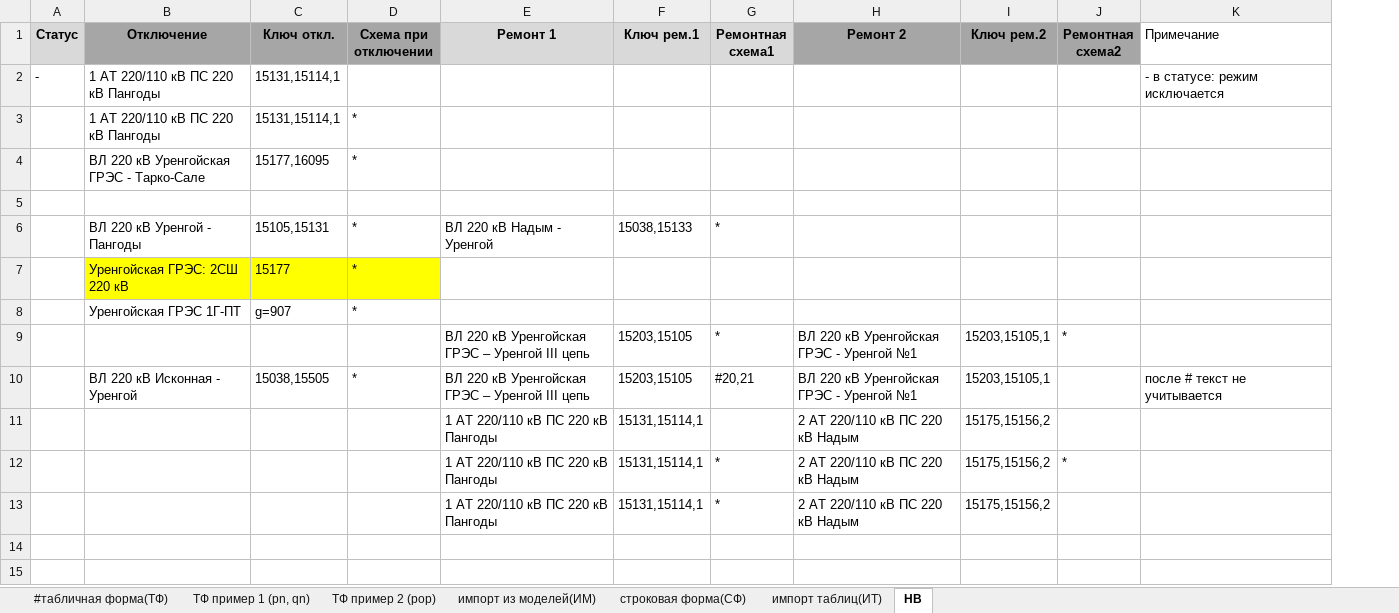
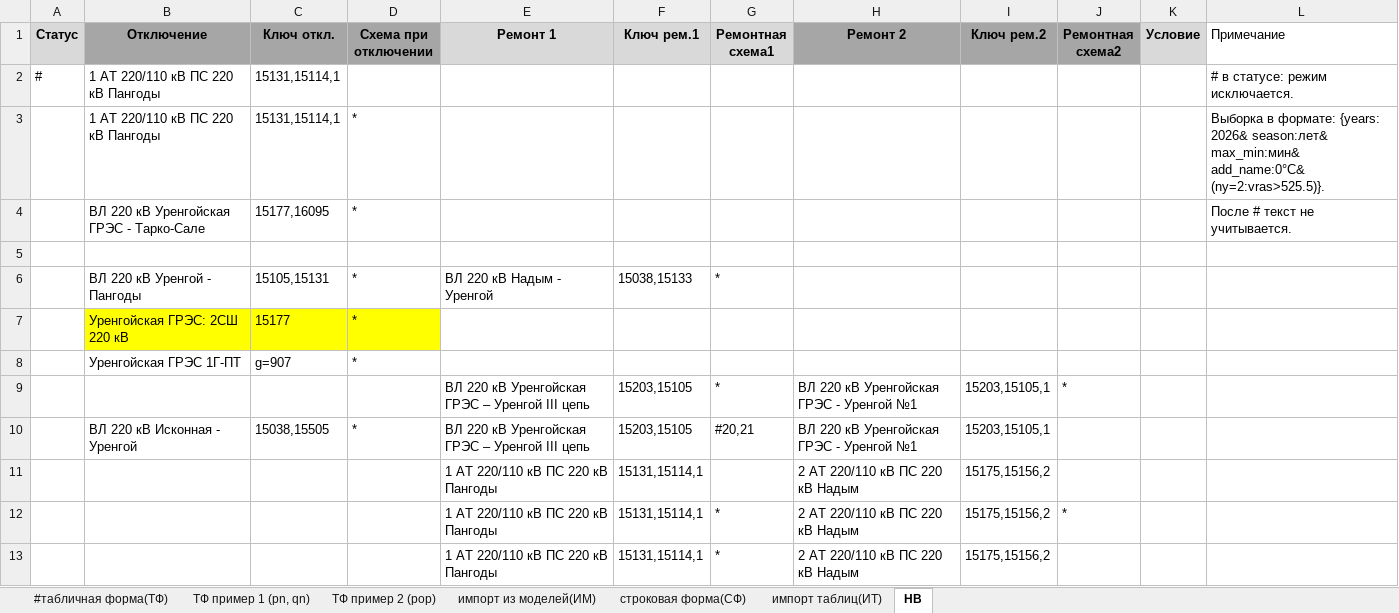
Before and after one commit to wia86/rastr_add, an Excel workbook: test_rm/пример задания.xlsx, sheet НВ, drawn as a sheet; values as stored, in another font and other column widths than the file's, no borders; addresses are those after the commit; the diff names each change by its address in the sheet, - before the commit and + after, or states it on an @@ line.

```diff
--- a/test_rm/пример задания.xlsx (sheet НВ)
+++ b/test_rm/пример задания.xlsx (sheet НВ)
+column K (Условие), empty
-A2 (Статус): -
+A2 (Статус): #
-L2 (Примечание): - в статусе: режим исключается
+L2 (Примечание): # в статусе: режим исключается.
-L3 (Примечание): (empty)
+L3 (Примечание): Выборка в формате: {years: 2026& season:лет& max_min:мин& add_name:0°C& (ny=2:vras>525.5)}.
-L4 (Примечание): (empty)
+L4 (Примечание): После # текст не учитывается.
-L10 (Примечание): после # текст не учитывается
+L10 (Примечание): (empty)
```
Also changed, not shown: 21 other files.
